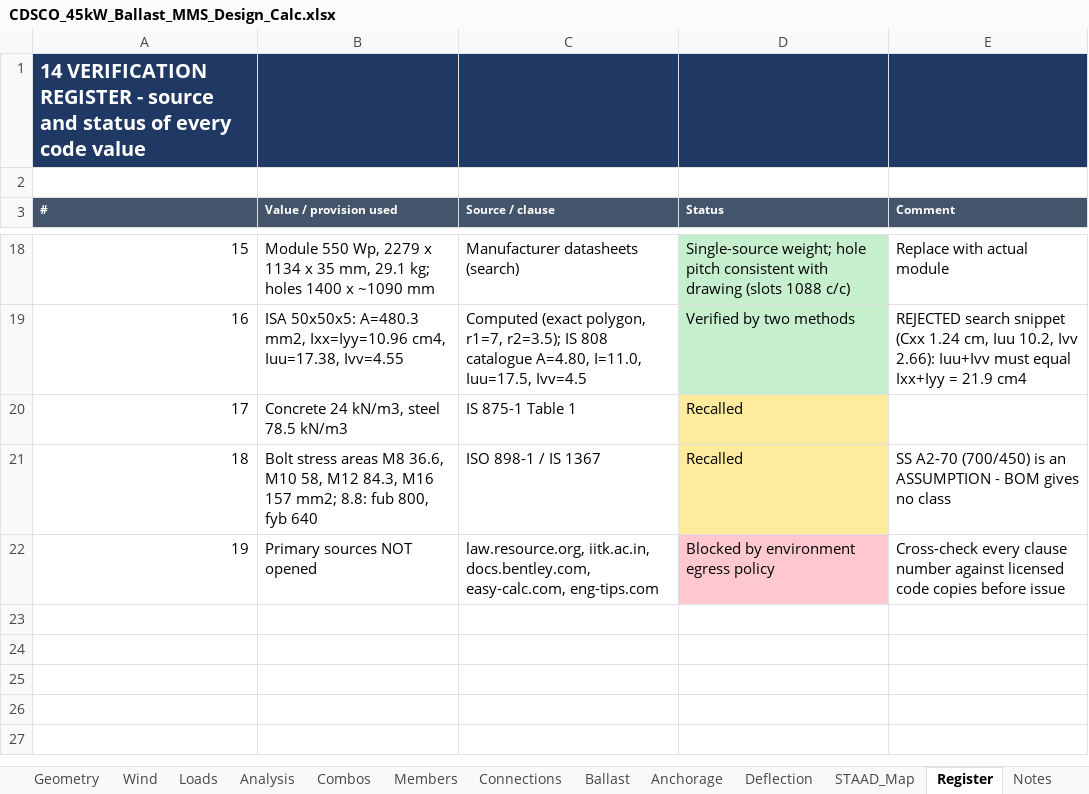
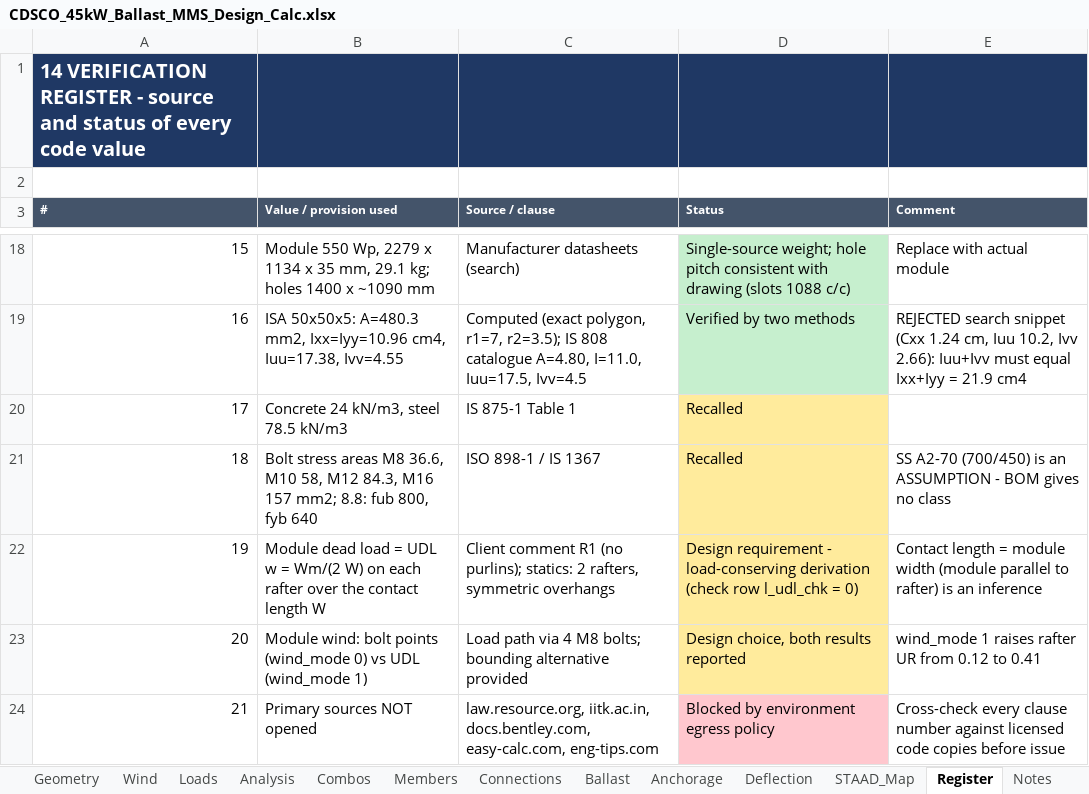
Before and after one commit to atigaddagirish/cdsco-45kw-ballast-mms, an Excel workbook: excel/CDSCO_45kW_Ballast_MMS_Design_Calc.xlsx, sheet Register, drawn as a sheet; only a part is shown, gaps mark what is left out; values as stored, in another font and other column widths than the file's, no borders; addresses are those after the commit; the diff names each change by its address in the sheet, - before the commit and + after, or states it on an @@ line.

```diff
--- a/excel/CDSCO_45kW_Ballast_MMS_Design_Calc.xlsx (sheet Register)
+++ b/excel/CDSCO_45kW_Ballast_MMS_Design_Calc.xlsx (sheet Register)
+row 22: 19 | Module dead load = UDL w = Wm/(2 W) on each rafter over the contact length W | Client comment R1 (no purlins); statics: 2 rafters, symmetric overhangs | Design requirement - load-conserving derivation (check row l_udl_chk = 0) | Contact length = module width (module parallel to rafter) is an inference
+row 23: 20 | Module wind: bolt points (wind_mode 0) vs UDL (wind_mode 1) | Load path via 4 M8 bolts; bounding alternative provided | Design choice, both results reported | wind_mode 1 raises rafter UR from 0.12 to 0.41
@@ column A (#) renumbered from row 24 down @@
```
Also changed, not shown: sheet Combos, sheet Analysis, sheet Geometry, sheet Loads, sheet STAAD_Map, sheet Summary, 7 more sheets, other sheet tabs, formulas that keep their value, 29 other files.
